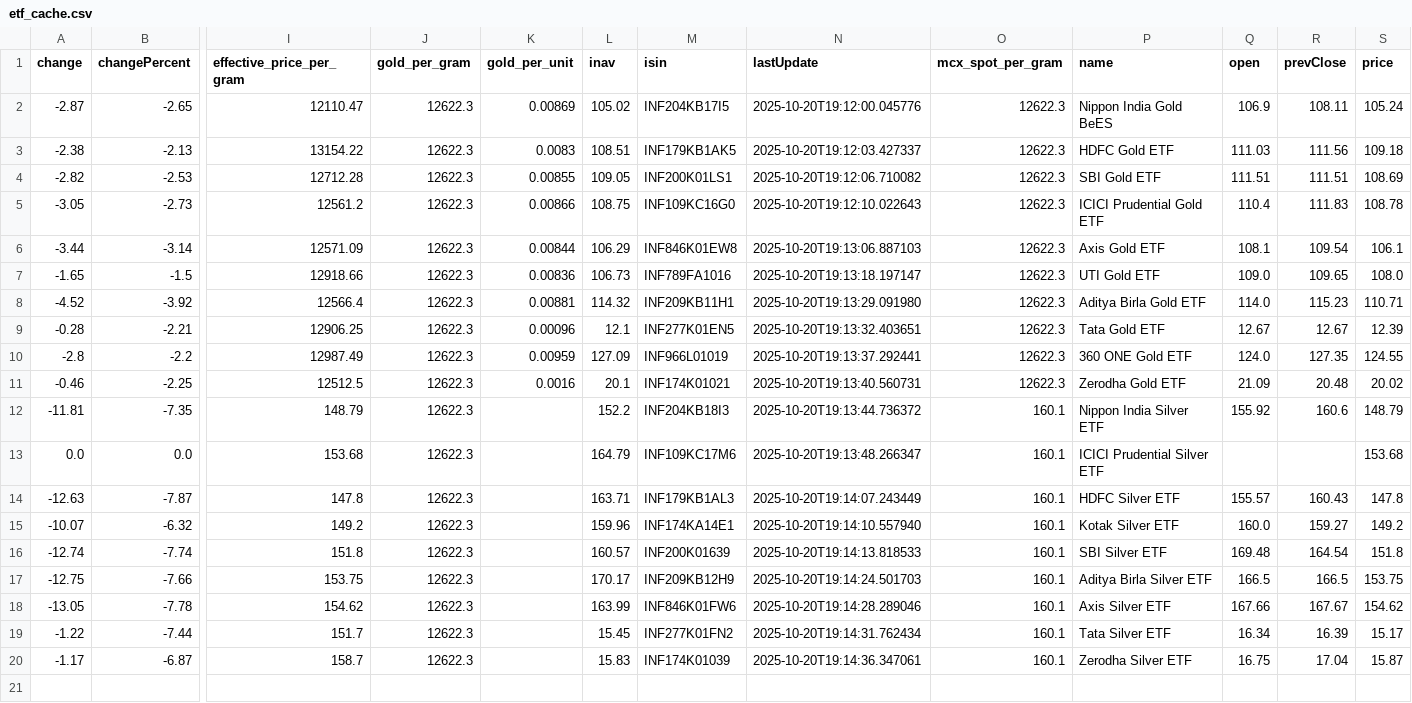
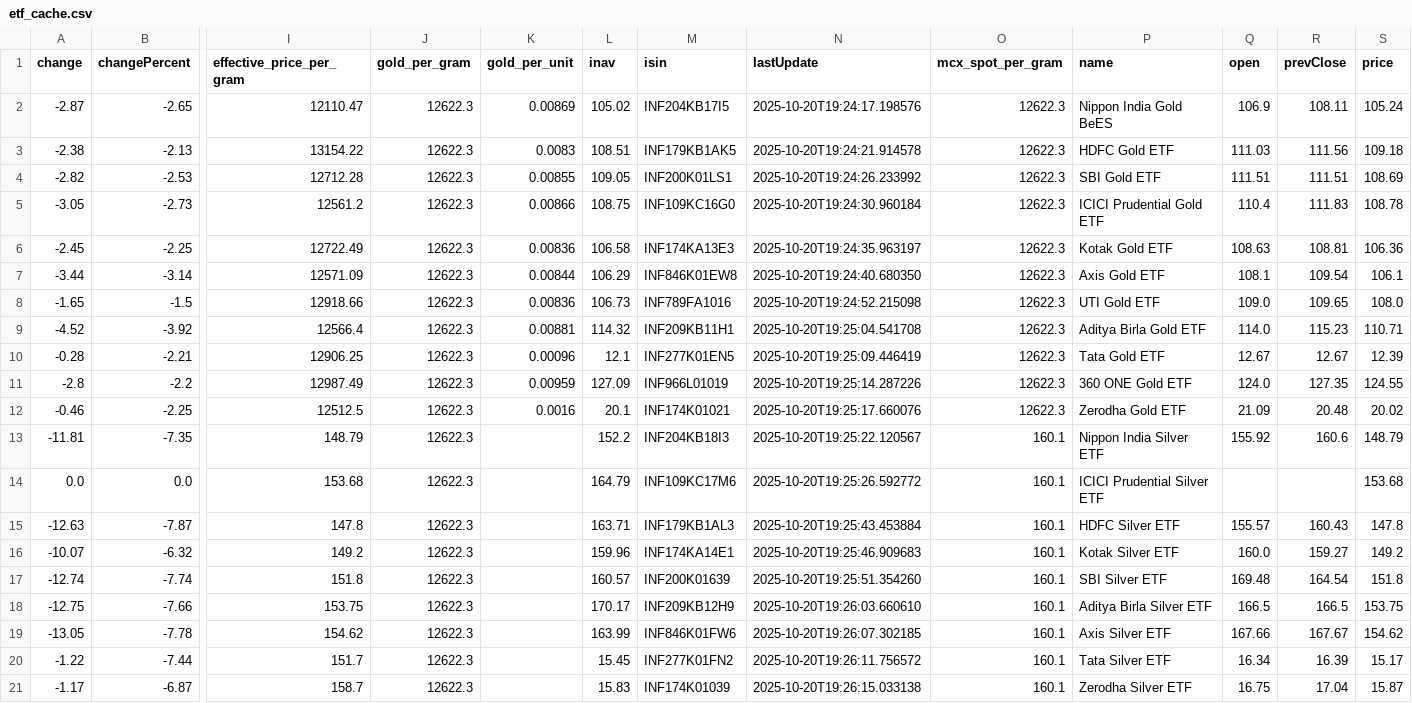
Before and after one commit to abhishekkumar9807/etf-tracker, a CSV file: data/etf_cache.csv, drawn as a sheet; only a part is shown, gaps mark what is left out; addresses are those after the commit; rows hold the shown columns only; the diff names each change by its address in the sheet, - before the commit and + after, or states it on an @@ line.

```diff
--- a/data/etf_cache.csv
+++ b/data/etf_cache.csv
-N2 (lastUpdate): 2025-10-20T19:12:00.045776
+N2 (lastUpdate): 2025-10-20T19:24:17.198576
-N3 (lastUpdate): 2025-10-20T19:12:03.427337
+N3 (lastUpdate): 2025-10-20T19:24:21.914578
-N4 (lastUpdate): 2025-10-20T19:12:06.710082
+N4 (lastUpdate): 2025-10-20T19:24:26.233992
-N5 (lastUpdate): 2025-10-20T19:12:10.022643
+N5 (lastUpdate): 2025-10-20T19:24:30.960184
+row 6: -2.45 | -2.25 | 12722.49 | 12622.3 | 0.00836 | 106.58 | INF174KA13E3 | 2025-10-20T19:24:35.963197 | 12622.3 | Kotak Gold ETF | 108.63 | 108.81 | 106.36
-N7 (lastUpdate): 2025-10-20T19:13:06.887103
+N7 (lastUpdate): 2025-10-20T19:24:40.680350
-N8 (lastUpdate): 2025-10-20T19:13:18.197147
+N8 (lastUpdate): 2025-10-20T19:24:52.215098
-N9 (lastUpdate): 2025-10-20T19:13:29.091980
+N9 (lastUpdate): 2025-10-20T19:25:04.541708
-N10 (lastUpdate): 2025-10-20T19:13:32.403651
+N10 (lastUpdate): 2025-10-20T19:25:09.446419
-N11 (lastUpdate): 2025-10-20T19:13:37.292441
+N11 (lastUpdate): 2025-10-20T19:25:14.287226
-N12 (lastUpdate): 2025-10-20T19:13:40.560731
+N12 (lastUpdate): 2025-10-20T19:25:17.660076
-N13 (lastUpdate): 2025-10-20T19:13:44.736372
+N13 (lastUpdate): 2025-10-20T19:25:22.120567
-N14 (lastUpdate): 2025-10-20T19:13:48.266347
+N14 (lastUpdate): 2025-10-20T19:25:26.592772
-N15 (lastUpdate): 2025-10-20T19:14:07.243449
+N15 (lastUpdate): 2025-10-20T19:25:43.453884
-N16 (lastUpdate): 2025-10-20T19:14:10.557940
+N16 (lastUpdate): 2025-10-20T19:25:46.909683
-N17 (lastUpdate): 2025-10-20T19:14:13.818533
+N17 (lastUpdate): 2025-10-20T19:25:51.354260
-N18 (lastUpdate): 2025-10-20T19:14:24.501703
+N18 (lastUpdate): 2025-10-20T19:26:03.660610
-N19 (lastUpdate): 2025-10-20T19:14:28.289046
+N19 (lastUpdate): 2025-10-20T19:26:07.302185
-N20 (lastUpdate): 2025-10-20T19:14:31.762434
+N20 (lastUpdate): 2025-10-20T19:26:11.756572
-N21 (lastUpdate): 2025-10-20T19:14:36.347061
+N21 (lastUpdate): 2025-10-20T19:26:15.033138
```
Also changed, not shown: 2 other files.
